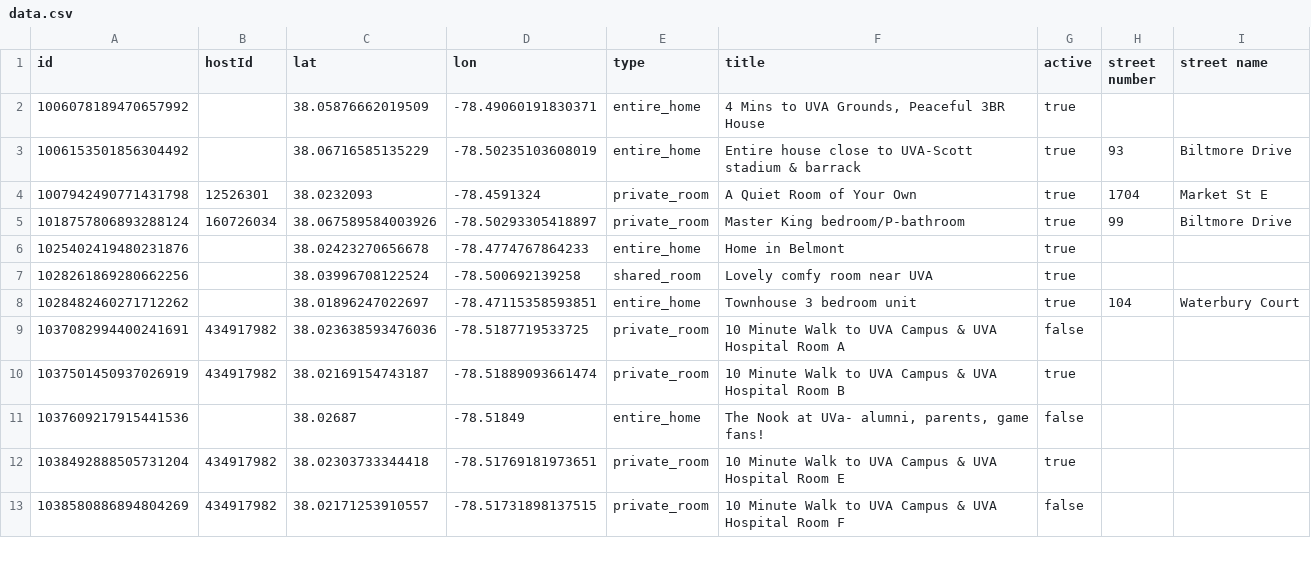
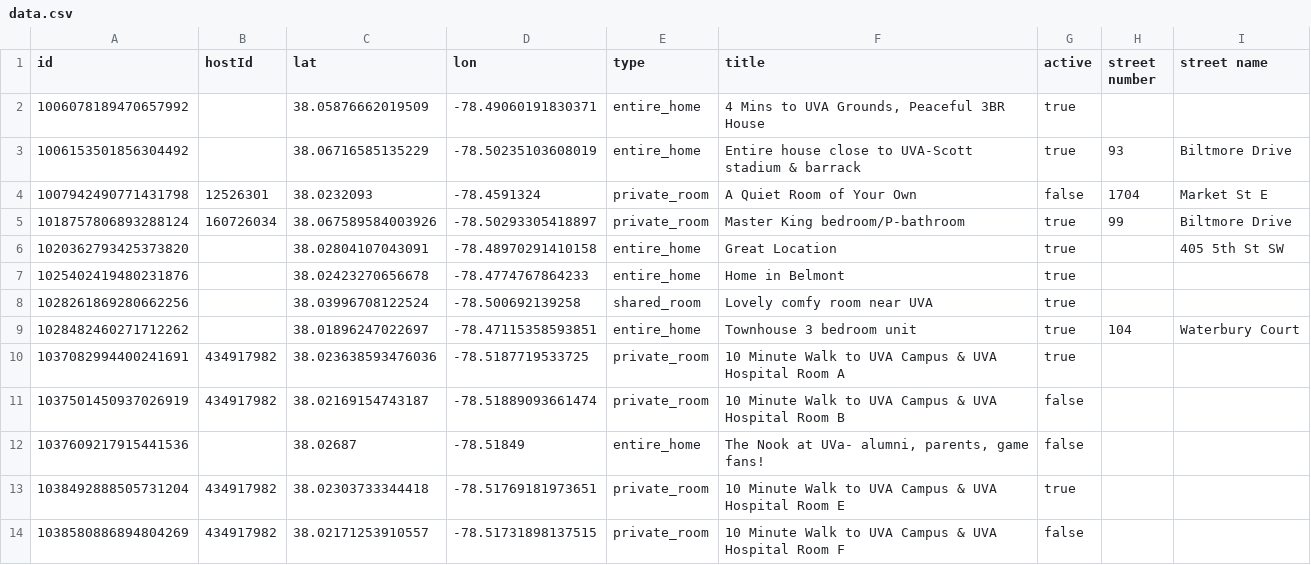
Before and after one commit to crenshaw-dev/cville-airbnbs, a CSV file: data.csv, drawn as a sheet; only a part is shown; the diff covers the shown part only.

Commit message:
update

```diff
--- a/data.csv
+++ b/data.csv
@@ -3,4 +3,5 @@ id,hostId,lat,lon,type,title,active,street number,street name
 1006153501856304492,,38.06716585135229,-78.50235103608019,entire_home,Entire house close to UVA-Scott stadium & barrack,true,93,Biltmore Drive
-1007942490771431798,12526301,38.0232093,-78.4591324,private_room,A Quiet Room of Your Own,true,1704,Market St E
+1007942490771431798,12526301,38.0232093,-78.4591324,private_room,A Quiet Room of Your Own,false,1704,Market St E
 1018757806893288124,160726034,38.067589584003926,-78.50293305418897,private_room,Master King bedroom/P-bathroom,true,99,Biltmore Drive
+1020362793425373820,,38.02804107043091,-78.48970291410158,entire_home,Great Location,true,,405 5th St SW
 1025402419480231876,,38.02423270656678,-78.4774767864233,entire_home,Home in Belmont,true,,
@@ -8,4 +9,4 @@ id,hostId,lat,lon,type,title,active,street number,street name
 1028482460271712262,,38.01896247022697,-78.47115358593851,entire_home,Townhouse 3 bedroom unit,true,104,Waterbury Court
-1037082994400241691,434917982,38.023638593476036,-78.5187719533725,private_room,10 Minute Walk to UVA Campus & UVA Hospital Room A,false,,
-1037501450937026919,434917982,38.02169154743187,-78.51889093661474,private_room,10 Minute Walk to UVA Campus & UVA Hospital Room B,true,,
+1037082994400241691,434917982,38.023638593476036,-78.5187719533725,private_room,10 Minute Walk to UVA Campus & UVA Hospital Room A,true,,
+1037501450937026919,434917982,38.02169154743187,-78.51889093661474,private_room,10 Minute Walk to UVA Campus & UVA Hospital Room B,false,,
 1037609217915441536,,38.02687,-78.51849,entire_home,"The Nook at UVa- alumni, parents, game fans!",false,,
```
Also changed, not shown: 121 edited cells elsewhere in this file.
